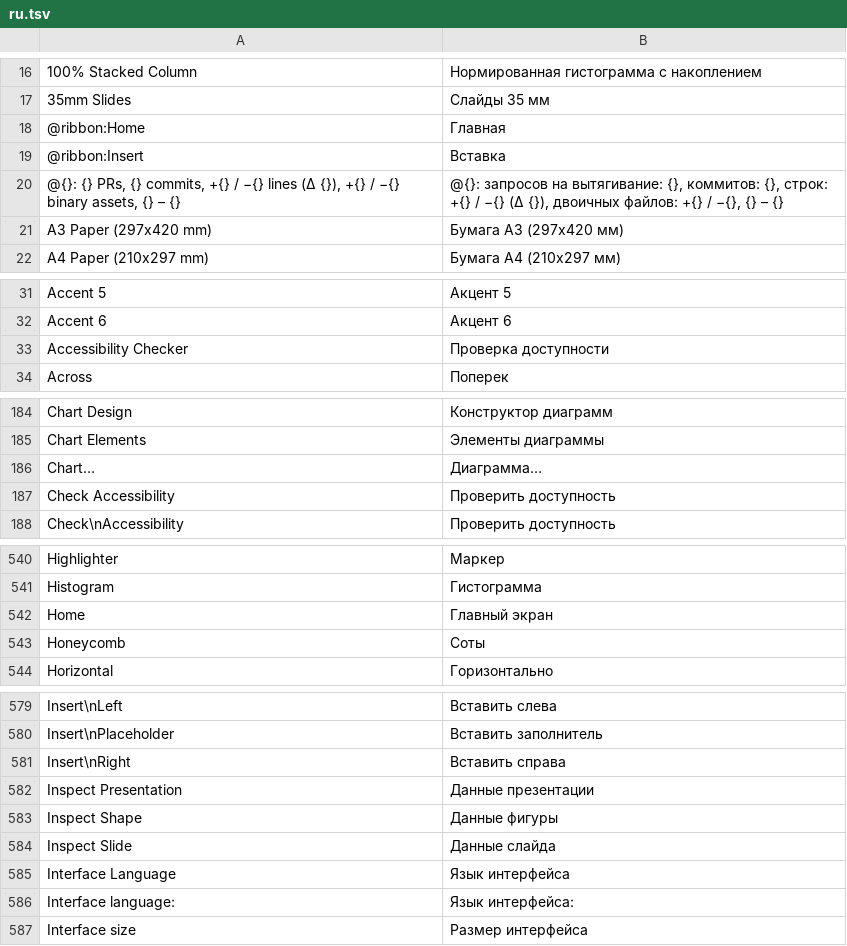
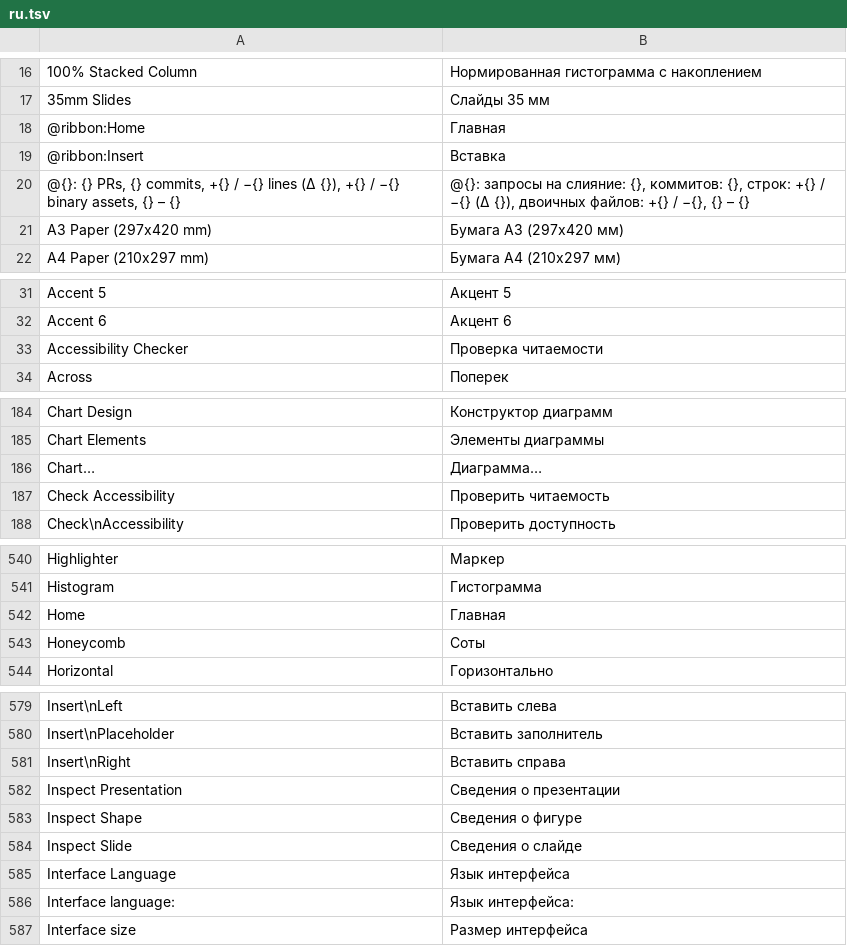
Before and after one commit to cirobarone78/Deckcraft, a TSV file: crates/ui-egui/src/i18n/ru.tsv, drawn as a sheet; only a part is shown, gaps mark what is left out; the diff covers the shown part only.

Commit message:
i18n(ru): apply the native-speaker review fixes
- Edit Alt Text → «Изменить замещающий текст…» (consistent with Alt Text)
- PRs → «запросы на слияние» everywhere (was translated three ways)
- Tab stays Latin (it's a key name, like Enter/Space/Backspace)
- Shrink text on overflow → «Сжимать» (was «Свернуть» = collapse)
- Inspect → «Сведения о…» (was «Данные…» = data)
- Home → «Главная» (Russian Office, was «Главный экран»)
- Accessibility → «Проверка читаемости» (Russian Office term)
- Plurals already work via count() in the code (слайд/слайда/слайдов,
  презентацию/презентации/презентаций, столбец/столбца/столбцов)

```diff
--- a/crates/ui-egui/src/i18n/ru.tsv
+++ b/crates/ui-egui/src/i18n/ru.tsv
@@ -19,3 +19,3 @@
 @ribbon:Insert	Вставка
-@{}: {} PRs, {} commits, +{} / −{} lines (Δ {}), +{} / −{} binary assets, {} – {}	@{}: запросов на вытягивание: {}, коммитов: {}, строк: +{} / −{} (Δ {}), двоичных файлов: +{} / −{}, {} – {}
+@{}: {} PRs, {} commits, +{} / −{} lines (Δ {}), +{} / −{} binary assets, {} – {}	@{}: запросы на слияние: {}, коммитов: {}, строк: +{} / −{} (Δ {}), двоичных файлов: +{} / −{}, {} – {}
 A3 Paper (297x420 mm)	Бумага A3 (297x420 мм)
@@ -32,3 +32,3 @@ Accent 5	Акцент 5
 Accent 6	Акцент 6
-Accessibility Checker	Проверка доступности
+Accessibility Checker	Проверка читаемости
 Across	Поперек
@@ -186,3 +186,3 @@ Chart Elements	Элементы диаграммы
 Chart…	Диаграмма…
-Check Accessibility	Проверить доступность
+Check Accessibility	Проверить читаемость
 Check\nAccessibility	Проверить доступность
@@ -541,3 +541,3 @@ Highlighter	Маркер
 Histogram	Гистограмма
-Home	Главный экран
+Home	Главная
 Honeycomb	Соты
@@ -581,5 +581,5 @@ Insert\nPlaceholder	Вставить заполнитель
 Insert\nRight	Вставить справа
-Inspect Presentation	Данные презентации
-Inspect Shape	Данные фигуры
-Inspect Slide	Данные слайда
+Inspect Presentation	Сведения о презентации
+Inspect Shape	Сведения о фигуре
+Inspect Slide	Сведения о слайде
 Interface Language	Язык интерфейса
```
Also changed, not shown: 3 edited cells elsewhere in this file.
